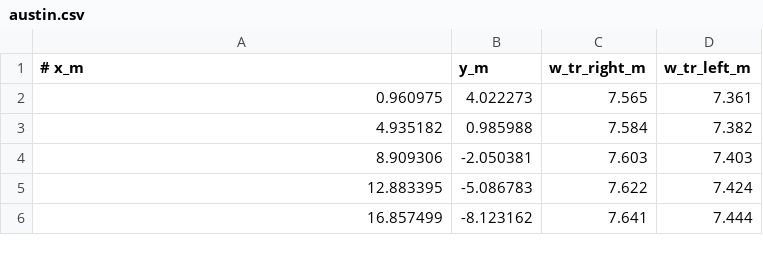
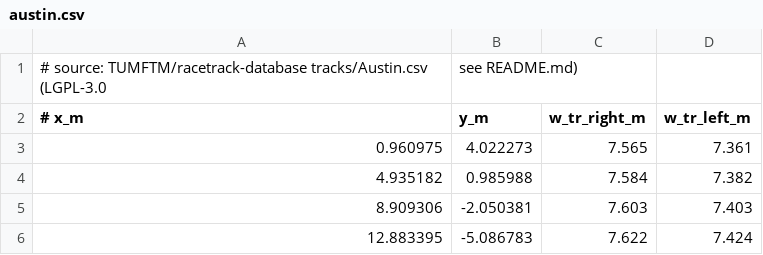
Before and after one commit to a20r/embodiment, a CSV file: sim/tracks/austin.csv, drawn as a sheet; only a part is shown; the shorter side is filled out with more unchanged rows; the diff names each change by its address in the sheet, - before the commit and + after, or states it on an @@ line.

```diff
--- a/sim/tracks/austin.csv
+++ b/sim/tracks/austin.csv
+row 1: # source: TUMFTM/racetrack-database tracks/Austin.csv (LGPL-3.0 | see README.md)
```
Also changed, not shown: 12 other files.
